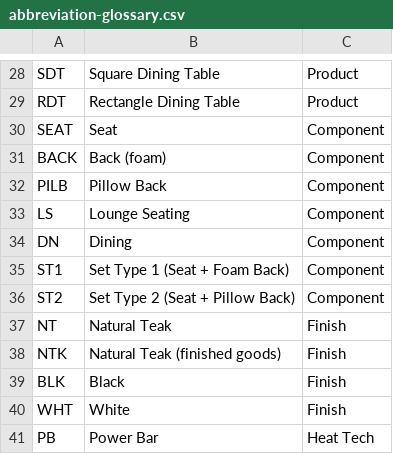
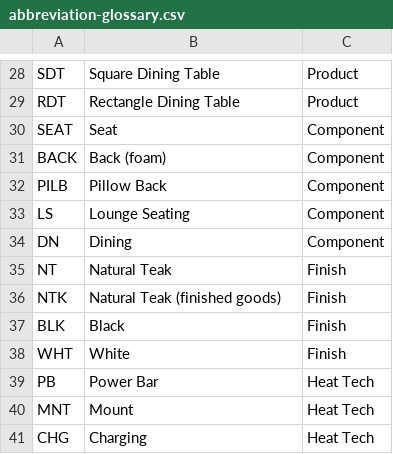
Before and after one commit to AduncanOutmore/sku-schema-explorer, a CSV file: public/downloads/abbreviation-glossary.csv, drawn as a sheet; only a part is shown, gaps mark what is left out; the shorter side is filled out with more unchanged rows; the diff names each change by its address in the sheet, - before the commit and + after, or states it on an @@ line.

```diff
--- a/public/downloads/abbreviation-glossary.csv
+++ b/public/downloads/abbreviation-glossary.csv
-row 35: ST1 | Set Type 1 (Seat + Foam Back) | Component
-row 36: ST2 | Set Type 2 (Seat + Pillow Back) | Component
```
Also changed, not shown: 23 other files.
